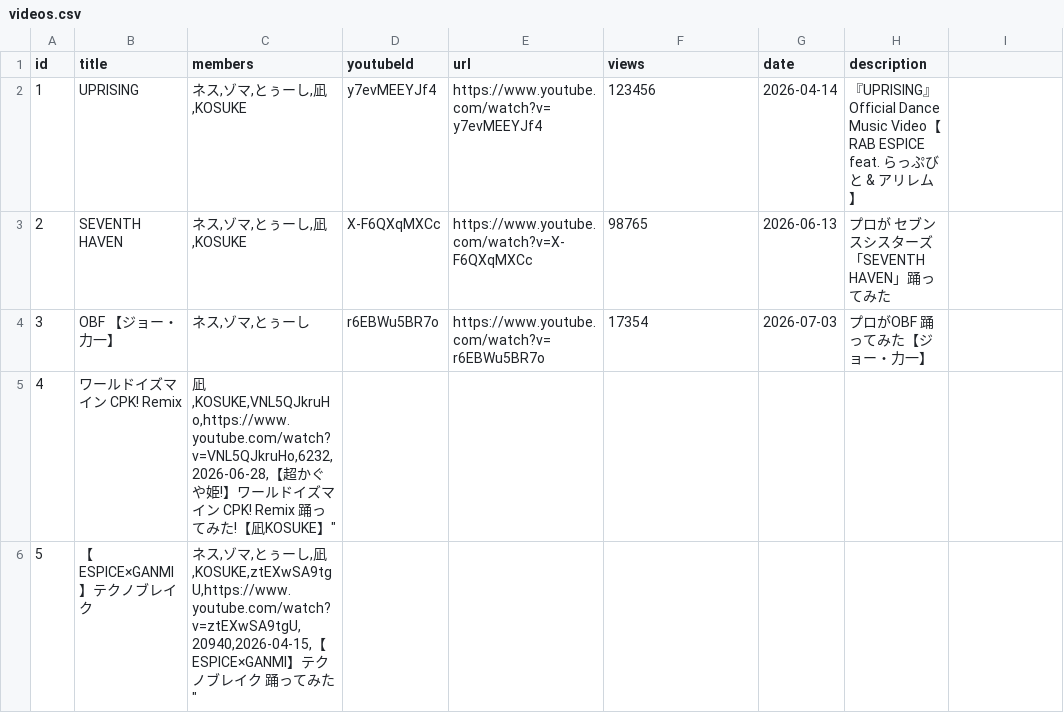
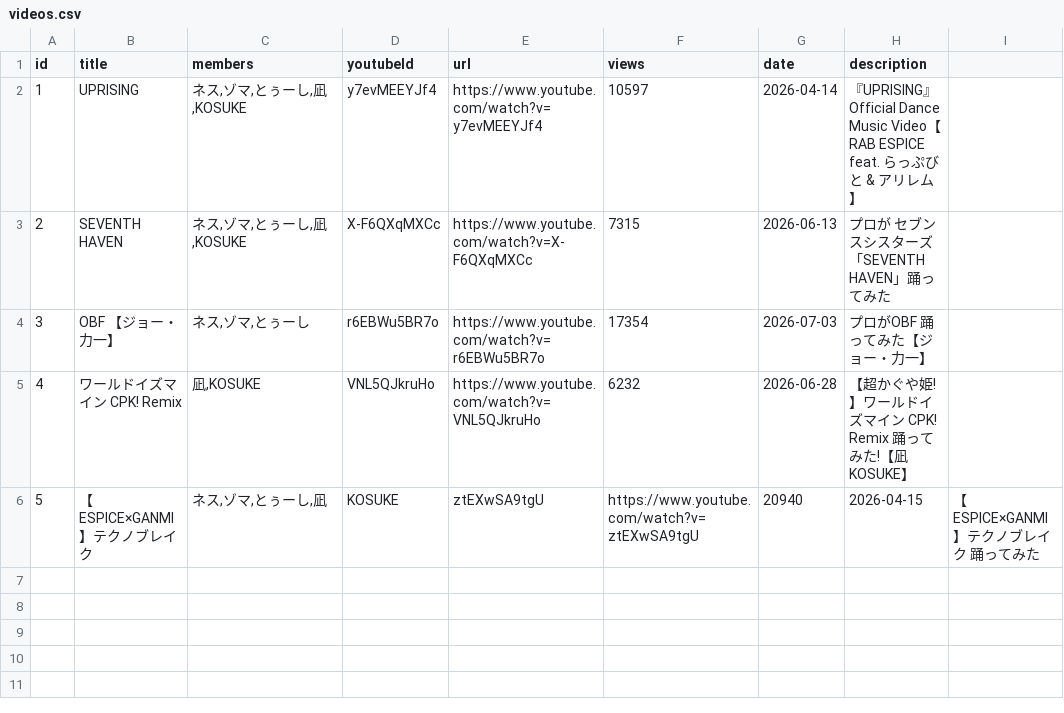
Before and after one commit to makaroniguratan72/espice-search, a CSV file: data/videos.csv, drawn as a sheet.

Commit message:
Add files via upload

```diff
--- a/data/videos.csv
+++ b/data/videos.csv
@@ -1,6 +1,6 @@
 id,title,members,youtubeId,url,views,date,description
-1,UPRISING,"ネス,ゾマ,とぅーし,凪,KOSUKE",y7evMEEYJf4,https://www.youtube.com/watch?v=y7evMEEYJf4,123456,2026-04-14,"『UPRISING』Official Dance Music Video【RAB ESPICE feat. らっぷびと & アリレム】"
-2,SEVENTH HAVEN,"ネス,ゾマ,とぅーし,凪,KOSUKE",X-F6QXqMXCc,https://www.youtube.com/watch?v=X-F6QXqMXCc,98765,2026-06-13,"プロが セブンスシスターズ 「SEVENTH HAVEN」踊ってみた"
+1,UPRISING,"ネス,ゾマ,とぅーし,凪,KOSUKE",y7evMEEYJf4,https://www.youtube.com/watch?v=y7evMEEYJf4,10597,2026-04-14,"『UPRISING』Official Dance Music Video【RAB ESPICE feat. らっぷびと & アリレム】"
+2,SEVENTH HAVEN,"ネス,ゾマ,とぅーし,凪,KOSUKE",X-F6QXqMXCc,https://www.youtube.com/watch?v=X-F6QXqMXCc,7315,2026-06-13,"プロが セブンスシスターズ 「SEVENTH HAVEN」踊ってみた"
 3,OBF 【ジョー・力一】,"ネス,ゾマ,とぅーし",r6EBWu5BR7o,https://www.youtube.com/watch?v=r6EBWu5BR7o,17354,2026-07-03,"プロがOBF 踊ってみた【ジョー・力一】"
-4,ワールドイズマイン CPK! Remix,"凪,KOSUKE,VNL5QJkruHo,https://www.youtube.com/watch?v=VNL5QJkruHo,6232,2026-06-28,"【超かぐや姫!】ワールドイズマイン CPK! Remix 踊ってみた!【凪KOSUKE】"
-5,【ESPICE×GANMI】テクノブレイク,"ネス,ゾマ,とぅーし,凪,KOSUKE,ztEXwSA9tgU,https://www.youtube.com/watch?v=ztEXwSA9tgU,20940,2026-04-15,"【ESPICE×GANMI】テクノブレイク 踊ってみた"
+4,ワールドイズマイン CPK! Remix,"凪,KOSUKE",VNL5QJkruHo,https://www.youtube.com/watch?v=VNL5QJkruHo,6232,2026-06-28,"【超かぐや姫!】ワールドイズマイン CPK! Remix 踊ってみた!【凪KOSUKE】"
+5,【ESPICE×GANMI】テクノブレイク,"ネス,ゾマ,とぅーし,凪",KOSUKE,ztEXwSA9tgU,https://www.youtube.com/watch?v=ztEXwSA9tgU,20940,2026-04-15,"【ESPICE×GANMI】テクノブレイク 踊ってみた"
```
